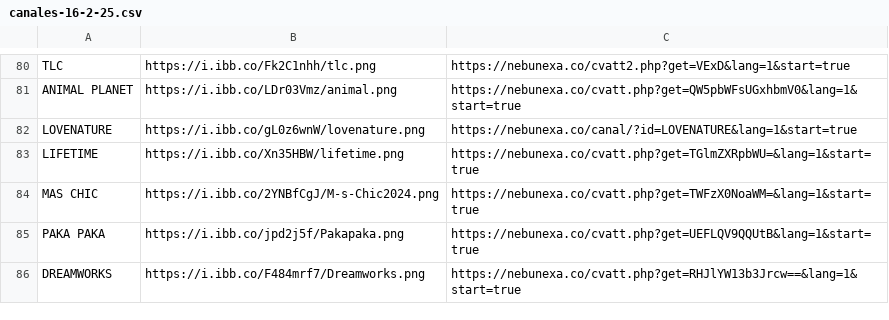
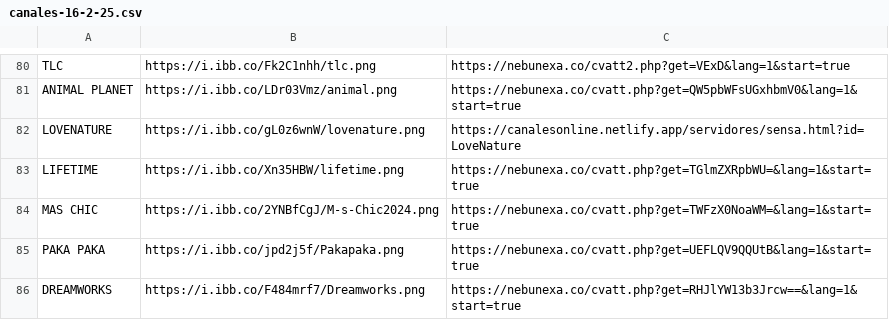
Before and after one commit to galvanoteca2001/FLOW, a CSV file: canales-16-2-25.csv, drawn as a sheet; only a part is shown, gaps mark what is left out.

Commit message:
Update canales-16-2-25.csv

```diff
--- a/canales-16-2-25.csv
+++ b/canales-16-2-25.csv
@@ -81,3 +81,3 @@ TLC,https://i.ibb.co/Fk2C1nhh/tlc.png,https://nebunexa.co/cvatt2.php?get=VExD&la
 ANIMAL PLANET,https://i.ibb.co/LDr03Vmz/animal.png,https://nebunexa.co/cvatt.php?get=QW5pbWFsUGxhbmV0&lang=1&start=true
-LOVENATURE,https://i.ibb.co/gL0z6wnW/lovenature.png,https://nebunexa.co/canal/?id=LOVENATURE&lang=1&start=true
+LOVENATURE,https://i.ibb.co/gL0z6wnW/lovenature.png,https://canalesonline.netlify.app/servidores/sensa.html?id=LoveNature
 LIFETIME,https://i.ibb.co/Xn35HBW/lifetime.png,https://nebunexa.co/cvatt.php?get=TGlmZXRpbWU=&lang=1&start=true
```
